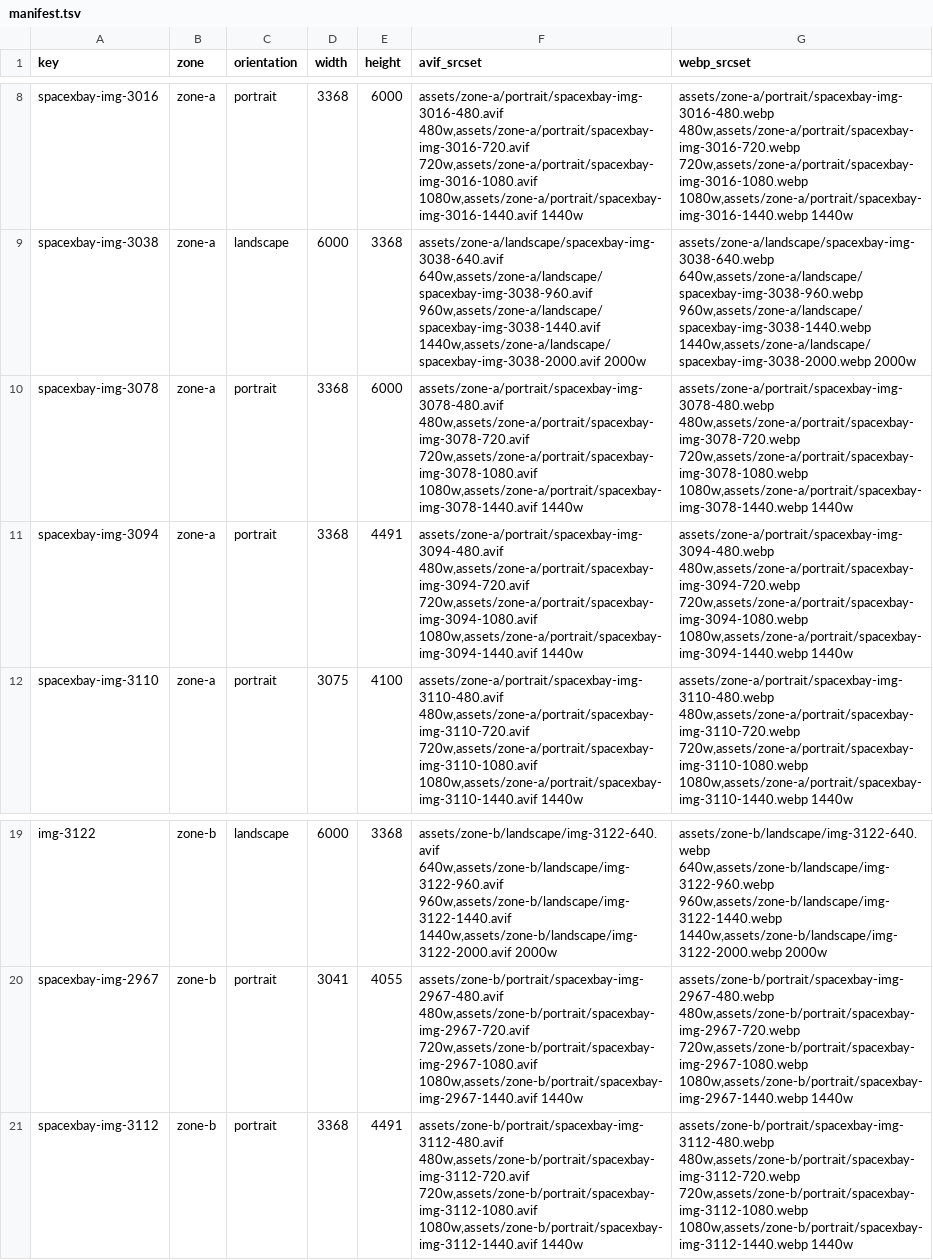
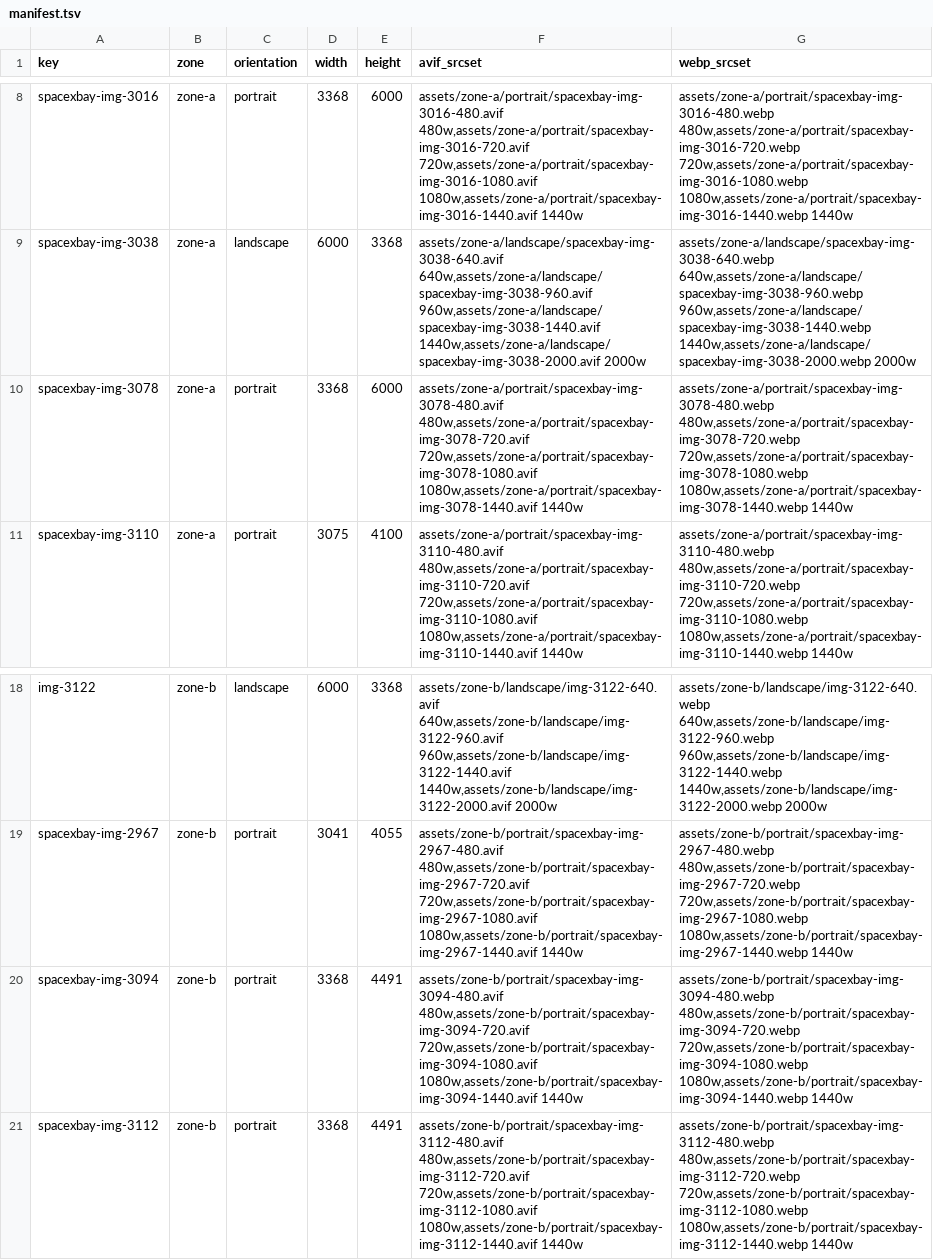
Before and after one commit to ywplayground/space-invitation, a TSV file: assets/manifest.tsv, drawn as a sheet; only a part is shown, gaps mark what is left out; removed rows and columns are numbered as before the commit, all else as after; the diff names each change by its address in the sheet, - before the commit and + after, or states it on an @@ line.

Commit message:
feat: Add new images for spacexbay-img-3094 and update favicon in index.html

```diff
--- a/assets/manifest.tsv
+++ b/assets/manifest.tsv
-row 11: spacexbay-img-3094 | zone-a | portrait | 3368 | 4491 | assets/zone-a/portrait/spacexbay-img-3094-480.avif 480w,assets/zone-a/portrait/spacexbay-img-3094-720.avif 720w,assets/zone-a/portrait/spacexbay-img-3094-1080.avif 1080w,assets/zone-a/portrait/spacexbay-img-3094-1440.avif 1440w | assets/zone-a/portrait/spacexbay-img-3094-480.webp 480w,assets/zone-a/portrait/spacexbay-img-3094-720.webp 720w,assets/zone-a/portrait/spacexbay-img-3094-1080.webp 1080w,assets/zone-a/portrait/spacexbay-img-3094-1440.webp 1440w
+row 20: spacexbay-img-3094 | zone-b | portrait | 3368 | 4491 | assets/zone-b/portrait/spacexbay-img-3094-480.avif 480w,assets/zone-b/portrait/spacexbay-img-3094-720.avif 720w,assets/zone-b/portrait/spacexbay-img-3094-1080.avif 1080w,assets/zone-b/portrait/spacexbay-img-3094-1440.avif 1440w | assets/zone-b/portrait/spacexbay-img-3094-480.webp 480w,assets/zone-b/portrait/spacexbay-img-3094-720.webp 720w,assets/zone-b/portrait/spacexbay-img-3094-1080.webp 1080w,assets/zone-b/portrait/spacexbay-img-3094-1440.webp 1440w
```
Also changed, not shown: 10 other files.
